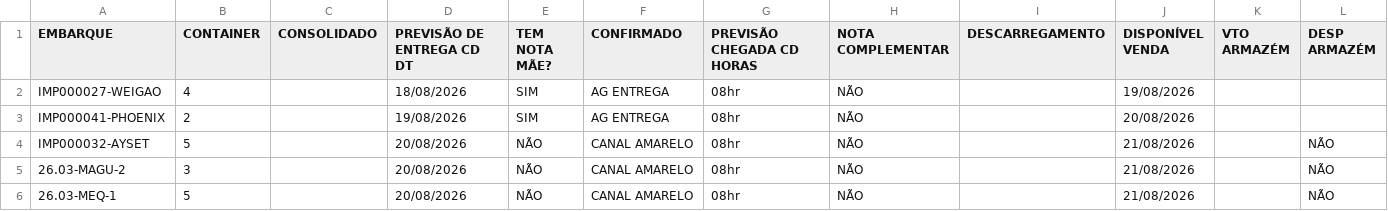
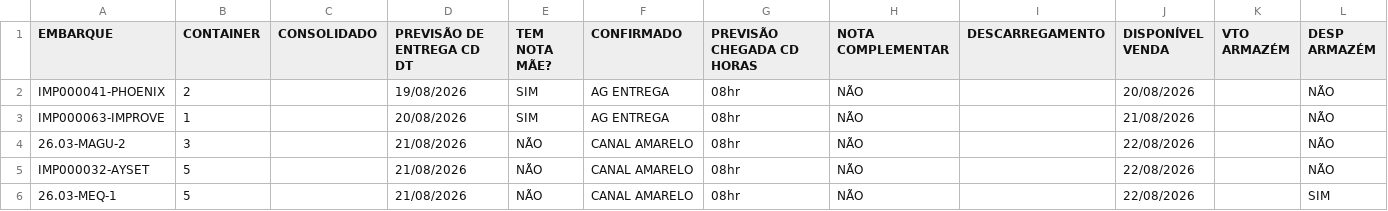
Before and after one commit to FelipeFreitasLabor/FUP-IMPORTA-O, a CSV file: container.csv, drawn as a sheet.

```diff
--- a/container.csv
+++ b/container.csv
@@ -1,6 +1,6 @@
 EMBARQUE;CONTAINER;CONSOLIDADO;PREVISÃO DE ENTREGA CD DT;TEM NOTA MÃE?;CONFIRMADO;PREVISÃO CHEGADA CD HORAS;NOTA COMPLEMENTAR;DESCARREGAMENTO;DISPONÍVEL VENDA;VTO ARMAZÉM;DESP ARMAZÉM
-IMP000027-WEIGAO;4;;18/08/2026;SIM;AG ENTREGA;08hr;NÃO;;19/08/2026;;
-IMP000041-PHOENIX;2;;19/08/2026;SIM;AG ENTREGA;08hr;NÃO;;20/08/2026;;
-IMP000032-AYSET;5;;20/08/2026;NÃO;CANAL AMARELO;08hr;NÃO;;21/08/2026;;NÃO
-26.03-MAGU-2;3;;20/08/2026;NÃO;CANAL AMARELO;08hr;NÃO;;21/08/2026;;NÃO
-26.03-MEQ-1;5;;20/08/2026;NÃO;CANAL AMARELO;08hr;NÃO;;21/08/2026;;NÃO
+IMP000041-PHOENIX;2;;19/08/2026;SIM;AG ENTREGA;08hr;NÃO;;20/08/2026;;NÃO
+IMP000063-IMPROVE;1;;20/08/2026;SIM;AG ENTREGA;08hr;NÃO;;21/08/2026;;NÃO
+26.03-MAGU-2;3;;21/08/2026;NÃO;CANAL AMARELO;08hr;NÃO;;22/08/2026;;NÃO
+IMP000032-AYSET;5;;21/08/2026;NÃO;CANAL AMARELO;08hr;NÃO;;22/08/2026;;NÃO
+26.03-MEQ-1;5;;21/08/2026;NÃO;CANAL AMARELO;08hr;NÃO;;22/08/2026;;SIM
```
Also changed, not shown: resumo_nacional.csv, 1 other file.
